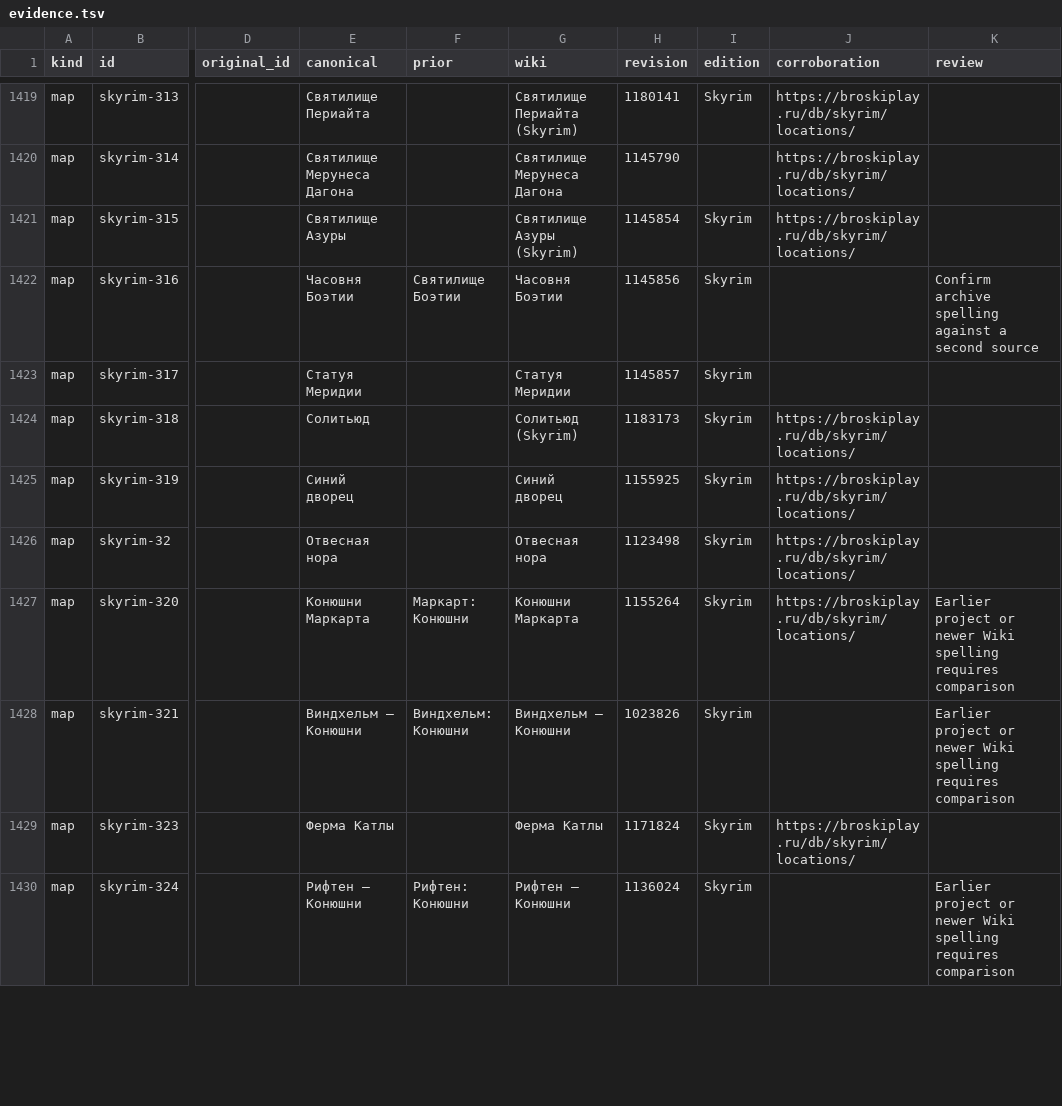
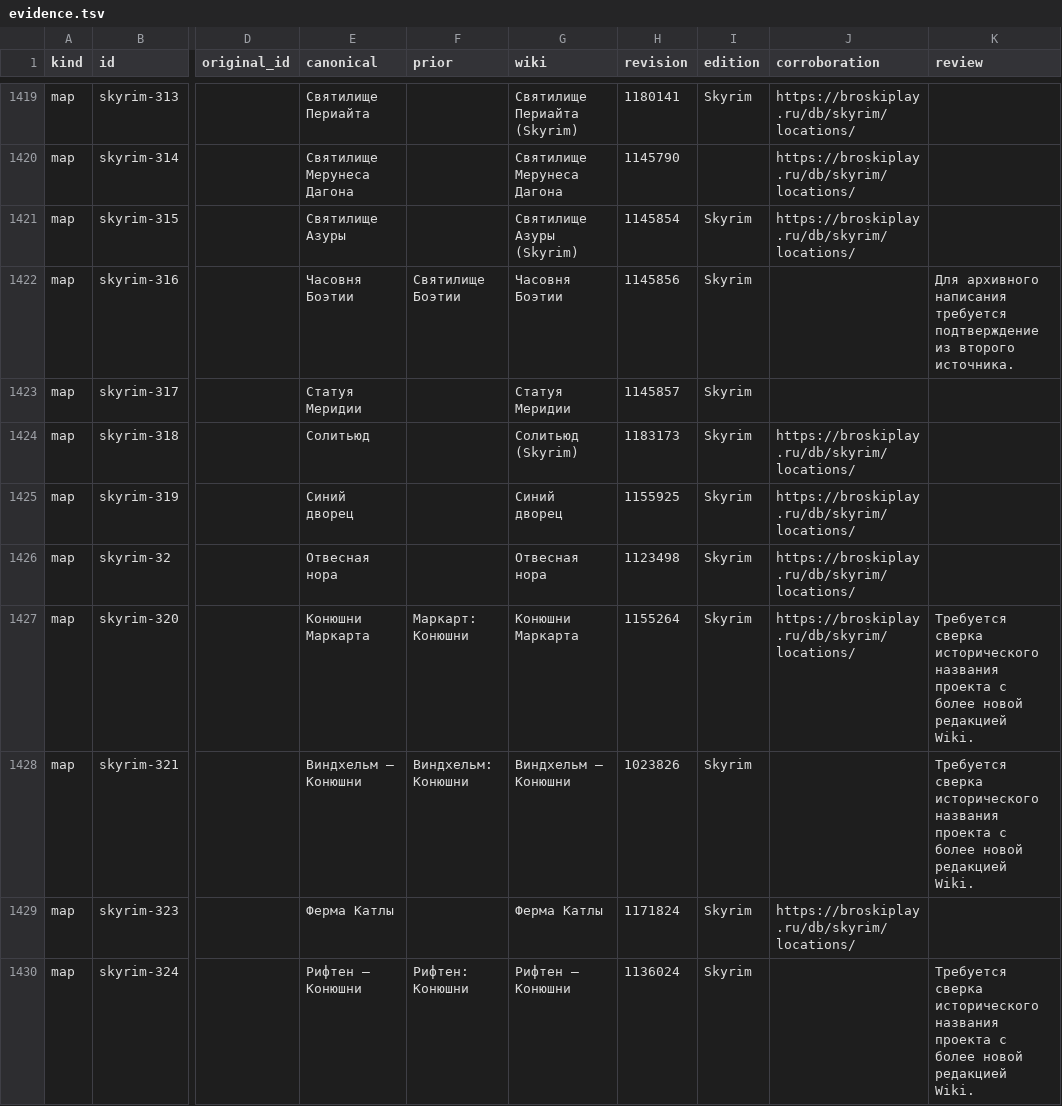
Before and after one commit to INFEND/SKYRIM-TEXT-RPG, a TSV file: tools/localization/evidence.tsv, drawn as a sheet; only a part is shown, gaps mark what is left out; the diff covers the shown part only; the diff names each change by its address in the sheet, - before the commit and + after, or states it on an @@ line.

Commit message:
Publish the 896 remaining localization identities and classify reviewed in-game text

```diff
--- a/tools/localization/evidence.tsv
+++ b/tools/localization/evidence.tsv
-K1422 (review): Confirm archive spelling against a second source
+K1422 (review): Для архивного написания требуется подтверждение из второго источника.
-K1427:K1428 (review): Earlier project or newer Wiki spelling requires comparison
+K1427:K1428 (review): Требуется сверка исторического названия проекта с более новой редакцией Wiki.
-K1430 (review): Earlier project or newer Wiki spelling requires comparison
+K1430 (review): Требуется сверка исторического названия проекта с более новой редакцией Wiki.
```
Also changed, not shown: 61 edited cells elsewhere in this file, 6 other files.
